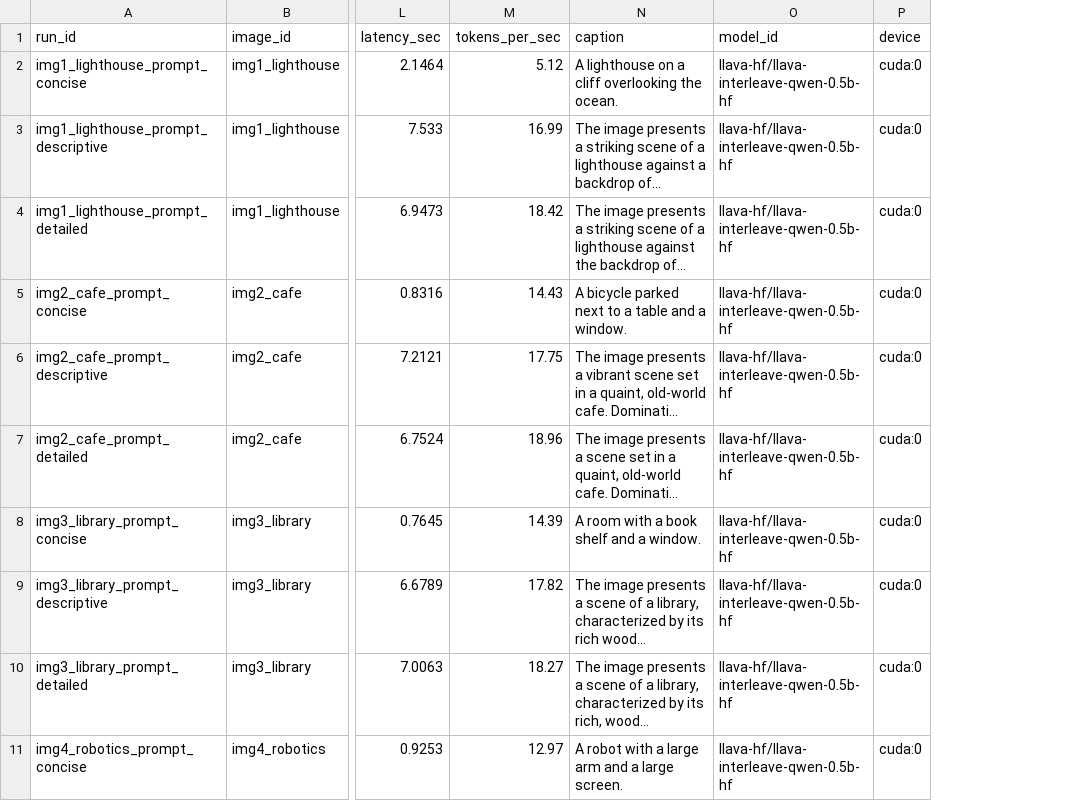
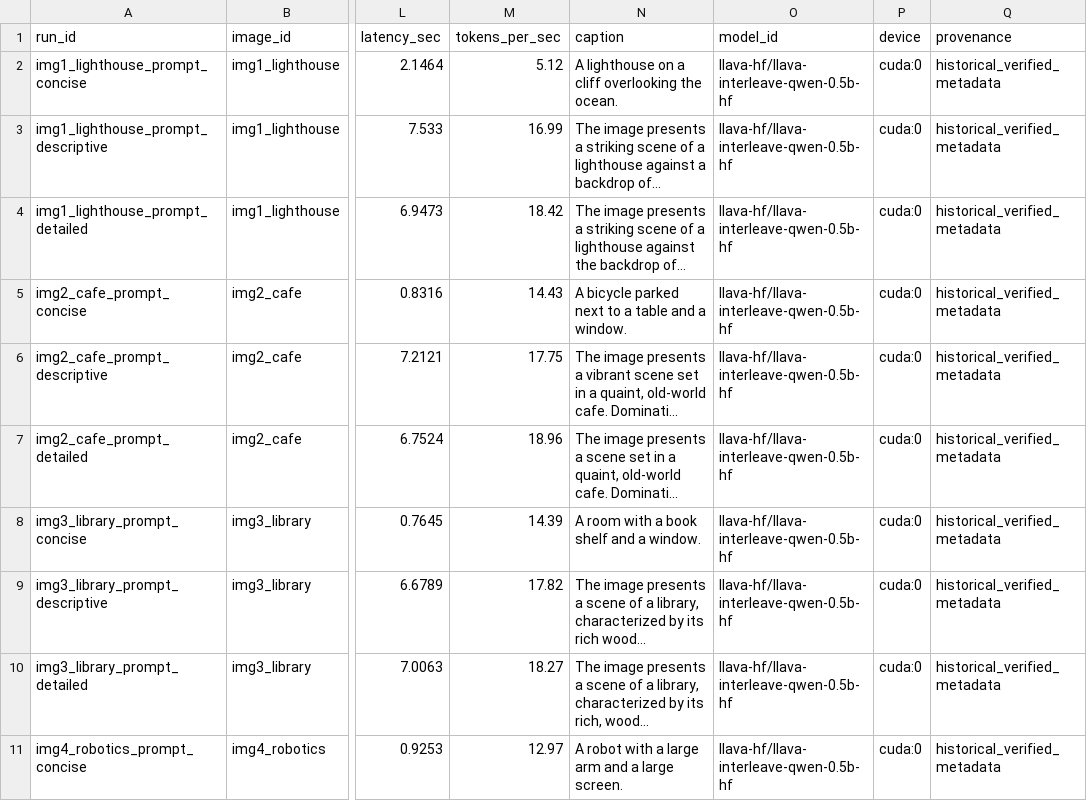
Before and after one commit to Eclipse-XS/Neural-Network-Labs-Max, a CSV file: lab5_multimodal_captioning/outputs/tables/caption_experiments.csv, drawn as a sheet; only a part is shown, gaps mark what is left out; long unchanged cells end in …; the diff names each change by its address in the sheet, - before the commit and + after, or states it on an @@ line.

Commit message:
fix(ci,evidence): lazy-load studio models, ground benchmark in gallery db & live traces, fix test inventory

```diff
--- a/lab5_multimodal_captioning/outputs/tables/caption_experiments.csv
+++ b/lab5_multimodal_captioning/outputs/tables/caption_experiments.csv
+column Q (provenance), rows 2-11: all historical_verified_metadata
```
Also changed, not shown: 28 other files.
